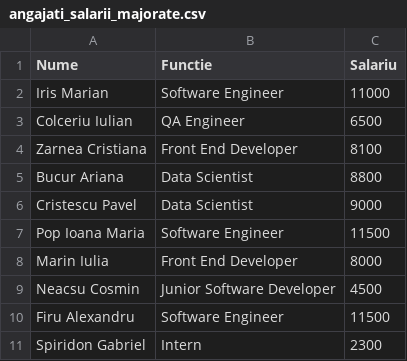
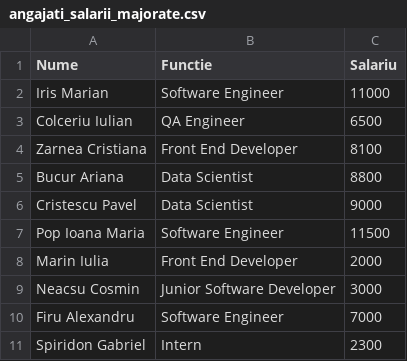
Before and after one commit to ioanaandreeab/python_ps, a CSV file: date_csv/angajati_salarii_majorate.csv (was angajati_salarii_majorate.csv), drawn as a sheet.

```diff
--- a/angajati_salarii_majorate.csv
+++ b/date_csv/angajati_salarii_majorate.csv
@@ -7,5 +7,5 @@ Cristescu Pavel,Data Scientist,9000
 Pop Ioana Maria,Software Engineer,11500
-Marin Iulia,Front End Developer,8000
-Neacsu Cosmin,Junior Software Developer,4500
-Firu Alexandru,Software Engineer,11500
+Marin Iulia,Front End Developer,2000
+Neacsu Cosmin,Junior Software Developer,3000
+Firu Alexandru,Software Engineer,7000
 Spiridon Gabriel,Intern,2300
```
Also changed, not shown: date_csv/angajati_date.csv, 6 other files.
